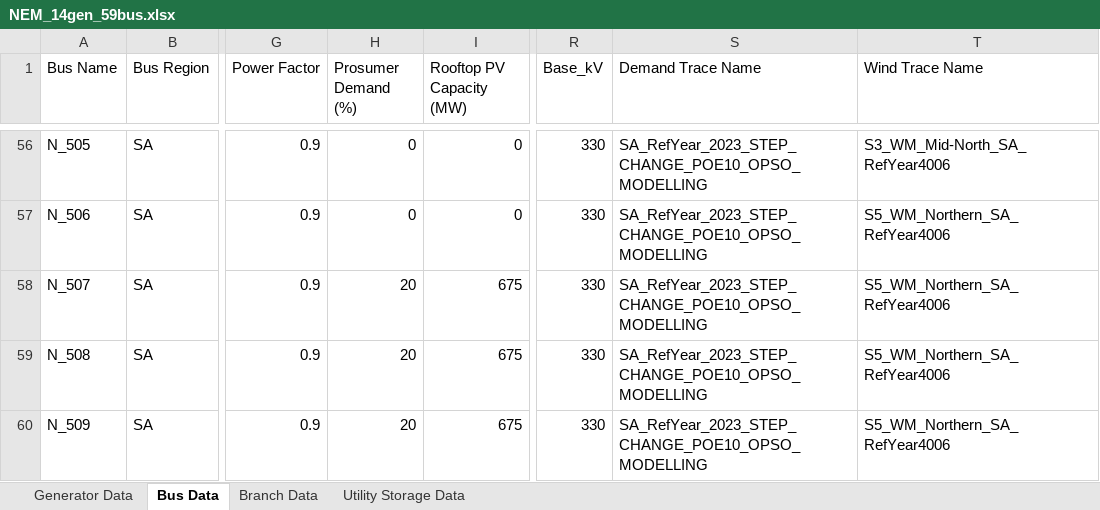
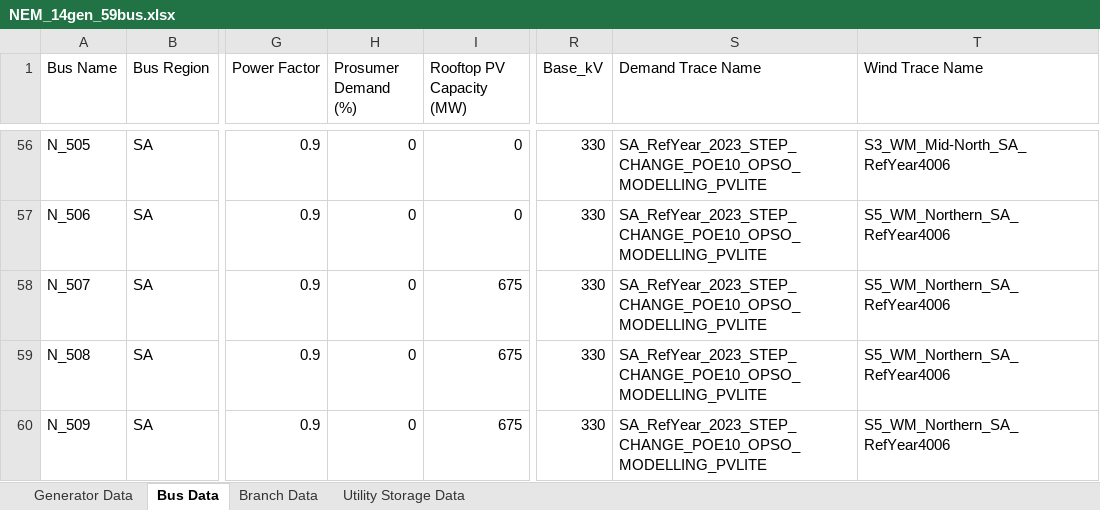
Before and after one commit to luigiteola/MAST-julia, an Excel workbook: models/NEM_14gen_59bus.xlsx, sheet Bus Data, drawn as a sheet; only a part is shown, gaps mark what is left out; values as stored, in another font and other column widths than the file's, no borders; the diff covers the shown part only; the diff names each change by its address in the sheet, - before the commit and + after, or states it on an @@ line.

Commit message:
Bug fixes
Fixing numerical issues when passing intertemporal variables between rolling horizon windows. Updated NEM_14gen_59bus model to use demand traces that are native demand instead of operational demand---avoiding negative demand values due to consumer energy resources (rooftop PV, home batteries, etc.)

```diff
--- a/models/NEM_14gen_59bus.xlsx (sheet Bus Data)
+++ b/models/NEM_14gen_59bus.xlsx (sheet Bus Data)
-S56:S60 (Demand Trace Name): SA_RefYear_2023_STEP_CHANGE_POE10_OPSO_MODELLING
+S56:S60 (Demand Trace Name): SA_RefYear_2023_STEP_CHANGE_POE10_OPSO_MODELLING_PVLITE
-H58:H60 (Prosumer Demand (%)): 20
+H58:H60 (Prosumer Demand (%)): 0
```
Also changed, not shown: 79 edited cells elsewhere in this sheet, 2 other files.
